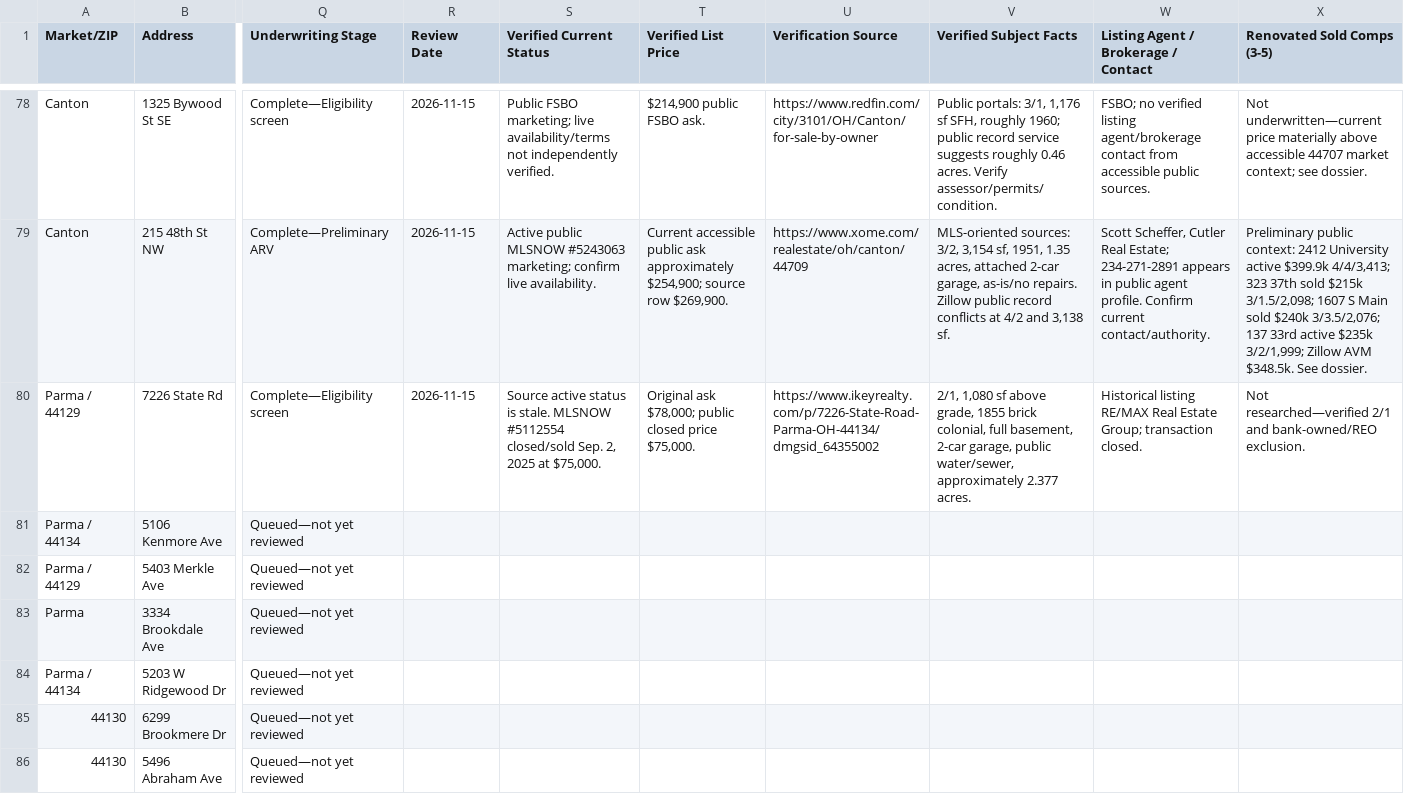
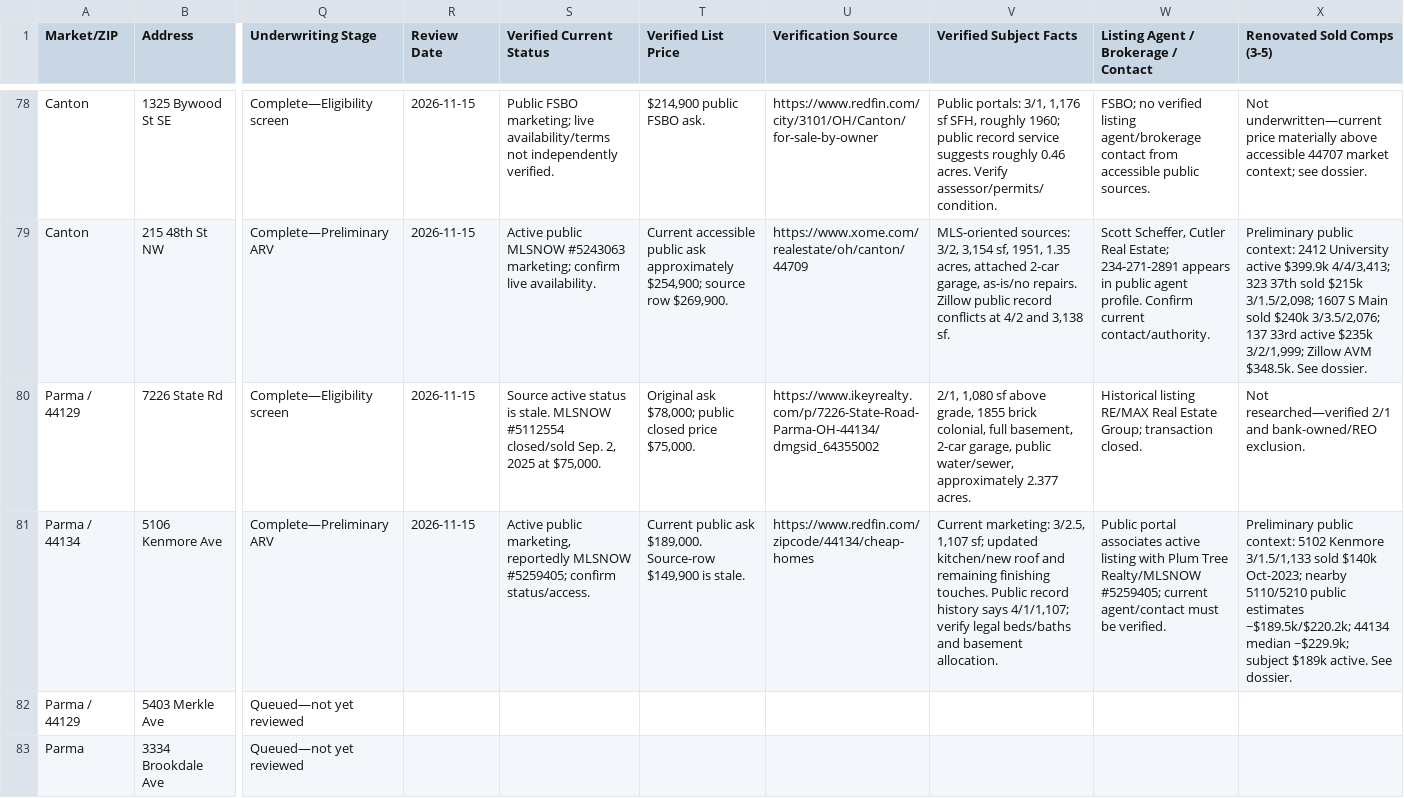
Before and after one commit to chidubemchinedu8-code/wholesale-realestate, a CSV file: distressed_property_leads_underwriting_tracker.csv, drawn as a sheet; only a part is shown, gaps mark what is left out; the shorter side is filled out with more unchanged rows; the diff covers the shown part only; the diff names each change by its address in the sheet, - before the commit and + after, or states it on an @@ line.

Commit message:
Add preliminary ARV for lead 80
Co-authored-by: arena-agent <297053741+arena-agent@users.noreply.github.com>

```diff
--- a/distressed_property_leads_underwriting_tracker.csv
+++ b/distressed_property_leads_underwriting_tracker.csv
-Q81 (Underwriting Stage): Queued—not yet reviewed
+Q81 (Underwriting Stage): Complete—Preliminary ARV
-R81 (Review Date): (empty)
+R81 (Review Date): 2026-11-15
-S81 (Verified Current Status): (empty)
+S81 (Verified Current Status): Active public marketing, reportedly MLSNOW #5259405; confirm status/access.
-T81 (Verified List Price): (empty)
+T81 (Verified List Price): Current public ask $189,000. Source-row $149,900 is stale.
-U81 (Verification Source): (empty)
+U81 (Verification Source): https://www.redfin.com/zipcode/44134/cheap-homes
-V81 (Verified Subject Facts): (empty)
+V81 (Verified Subject Facts): Current marketing: 3/2.5, 1,107 sf; updated kitchen/new roof and remaining finishing touches. Public record history says 4/1/1,107; verify legal beds/baths and basement allocation.
-W81: (empty)
+W81: Public portal associates active listing with Plum Tree Realty/MLSNOW #5259405; current agent/contact must be verified.
-X81 (Renovated Sold Comps (3-5)): (empty)
+X81 (Renovated Sold Comps (3-5)): Preliminary public context: 5102 Kenmore 3/1.5/1,133 sold $140k Oct-2023; nearby 5110/5210 public estimates ~$189.5k/$220.2k; 44134 median ~$229.9k; subject $189k active. See dossier.
```
Also changed, not shown: 7 edited cells elsewhere in this file, 2 other files.
